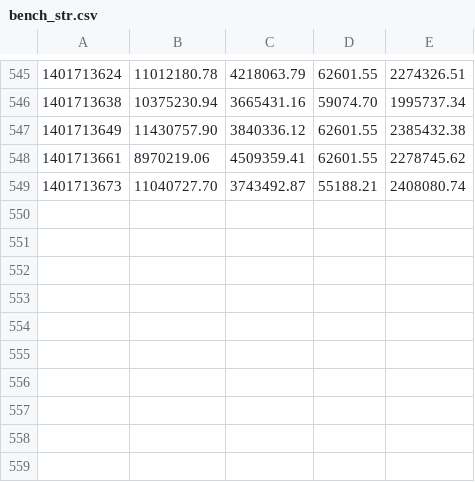
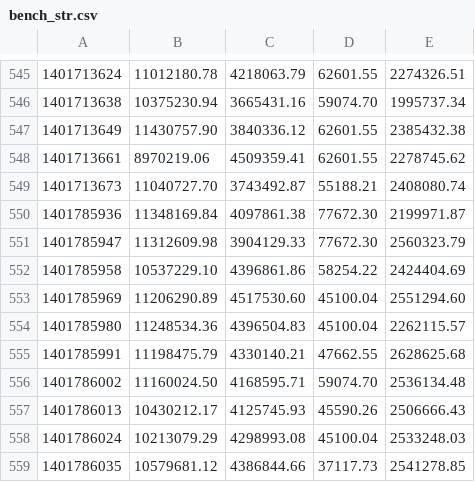
Before and after one commit to c9s/r3, a CSV file: bench_str.csv, drawn as a sheet; only a part is shown, gaps mark what is left out.

Commit message:
update benchmark result

```diff
--- a/bench_str.csv
+++ b/bench_str.csv
@@ -549 +549,11 @@
 1401713673,11040727.70,3743492.87,55188.21,2408080.74
+1401785936,11348169.84,4097861.38,77672.30,2199971.87
+1401785947,11312609.98,3904129.33,77672.30,2560323.79
+1401785958,10537229.10,4396861.86,58254.22,2424404.69
+1401785969,11206290.89,4517530.60,45100.04,2551294.60
+1401785980,11248534.36,4396504.83,45100.04,2262115.57
+1401785991,11198475.79,4330140.21,47662.55,2628625.68
+1401786002,11160024.50,4168595.71,59074.70,2536134.48
+1401786013,10430212.17,4125745.93,45590.26,2506666.43
+1401786024,10213079.29,4298993.08,45100.04,2533248.03
+1401786035,10579681.12,4386844.66,37117.73,2541278.85
```
